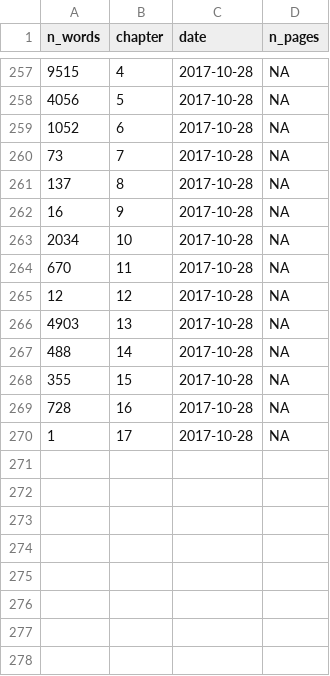
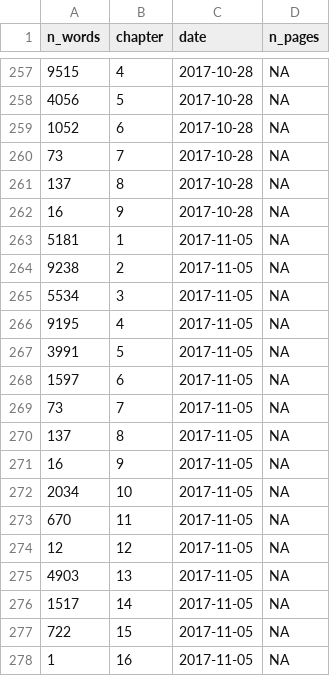
Before and after one commit to geocompx/geocompr, a CSV file: extdata/word-count-time.csv, drawn as a sheet; only a part is shown, gaps mark what is left out.

```diff
--- a/extdata/word-count-time.csv
+++ b/extdata/word-count-time.csv
@@ -262,9 +262,17 @@ n_words,chapter,date,n_pages
 16,9,2017-10-28,NA
-2034,10,2017-10-28,NA
-670,11,2017-10-28,NA
-12,12,2017-10-28,NA
-4903,13,2017-10-28,NA
-488,14,2017-10-28,NA
-355,15,2017-10-28,NA
-728,16,2017-10-28,NA
-1,17,2017-10-28,NA
+5181,1,2017-11-05,NA
+9238,2,2017-11-05,NA
+5534,3,2017-11-05,NA
+9195,4,2017-11-05,NA
+3991,5,2017-11-05,NA
+1597,6,2017-11-05,NA
+73,7,2017-11-05,NA
+137,8,2017-11-05,NA
+16,9,2017-11-05,NA
+2034,10,2017-11-05,NA
+670,11,2017-11-05,NA
+12,12,2017-11-05,NA
+4903,13,2017-11-05,NA
+1517,14,2017-11-05,NA
+722,15,2017-11-05,NA
+1,16,2017-11-05,NA
```
Also changed, not shown: extdata/package_list.csv, extdata/top_dls.csv, 6 other files.
